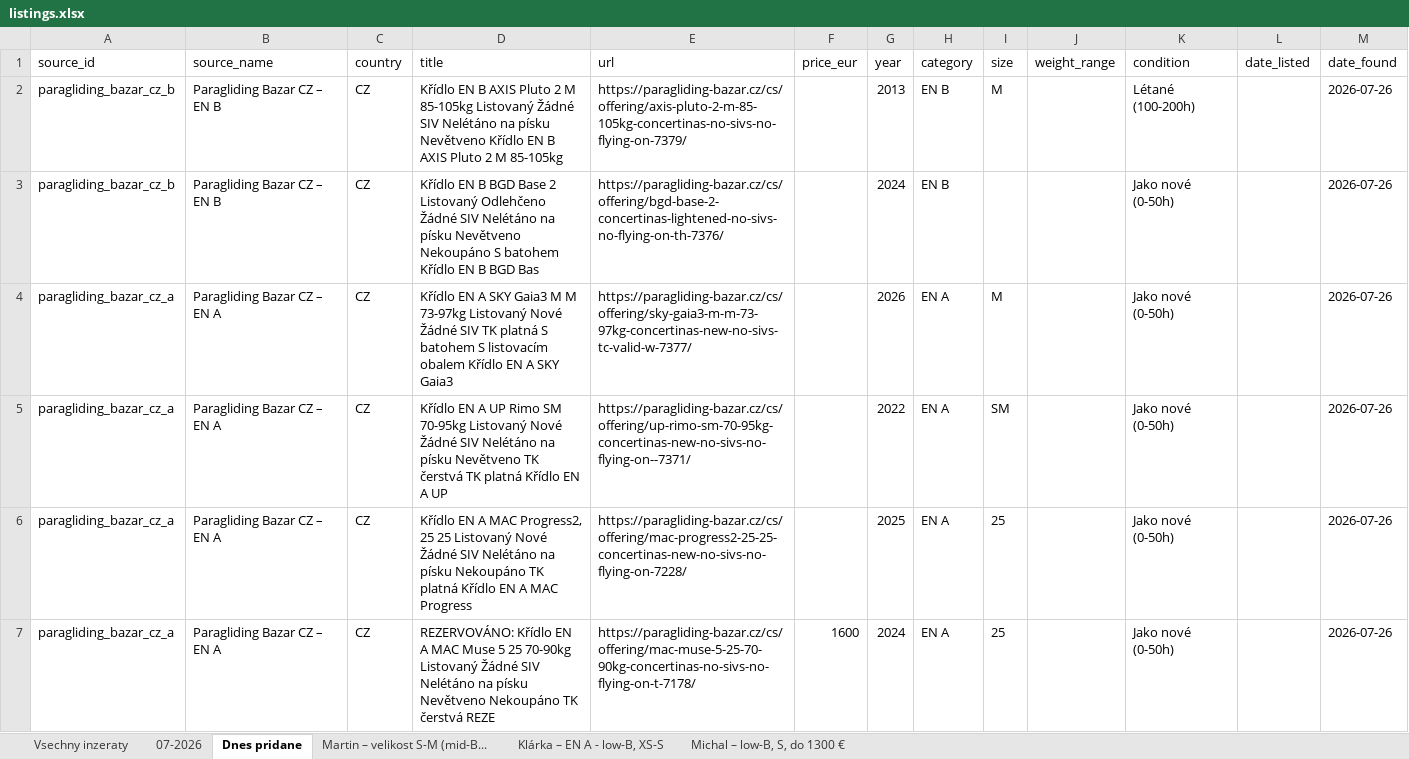
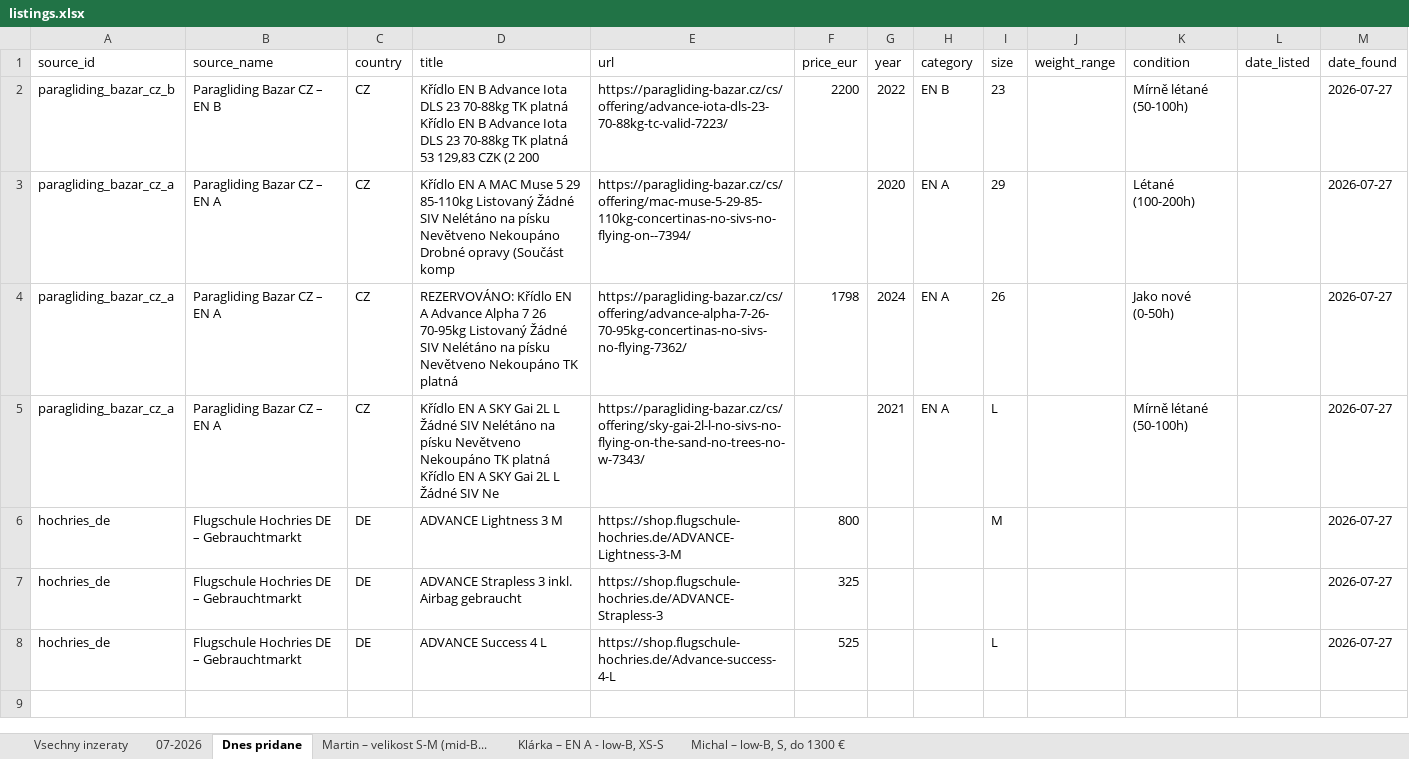
Before and after one commit to zimmema3/paragliding, an Excel workbook: data/bazar_watcher/listings.xlsx, sheet Dnes pridane, drawn as a sheet; values as stored, in another font and other column widths than the file's, no borders; removed rows and columns are numbered as before the commit, all else as after; the diff names each change by its address in the sheet, - before the commit and + after, or states it on an @@ line.

```diff
--- a/data/bazar_watcher/listings.xlsx (sheet Dnes pridane)
+++ b/data/bazar_watcher/listings.xlsx (sheet Dnes pridane)
-D2 (title): …EN B AXIS Pluto 2 M 85-105kg Listovaný Žádné SIV Nelétáno na písku Nevětveno Křídlo EN B AXIS Pluto 2 M 85-105kg
+D2 (title): …EN B Advance Iota DLS 23 70-88kg TK platná Křídlo EN B Advance Iota DLS 23 70-88kg TK platná 53 129,83 CZK (2 200
-E2 (url): https://paragliding-bazar.cz/cs/offering/axis-pluto-2-m-85-105kg-concertinas-no-sivs-no-flying-on-7379/
+E2 (url): https://paragliding-bazar.cz/cs/offering/advance-iota-dls-23-70-88kg-tc-valid-7223/
-F2 (price_eur): (empty)
+F2 (price_eur): 2200
-G2 (year): 2013
+G2 (year): 2022
-I2 (size): M
+I2 (size): 23
-K2 (condition): Létané (100-200h)
+K2 (condition): Mírně létané (50-100h)
-M2 (date_found): 2026-07-26
+M2 (date_found): 2026-07-27
-row 3: paragliding_bazar_cz_b | Paragliding Bazar CZ – EN B | CZ | Křídlo EN B BGD Base 2 Listovaný Odlehčeno Žádné SIV Nelétáno na písku Nevětveno Nekoupáno S batohem Křídlo EN B BGD Bas | https://paragliding-bazar.cz/cs/offering/bgd-base-2-concertinas-lightened-no-sivs-no-flying-on-th-7376/ |  | 2024 | EN B |  |  | Jako nové (0-50h) |  | 2026-07-26
-D3 (title): …EN A SKY Gaia3 M M 73-97kg Listovaný Nové Žádné SIV TK platná S batohem S listovacím obalem Křídlo EN A SKY Gaia3
+D3 (title): …EN A MAC Muse 5 29 85-110kg Listovaný Žádné SIV Nelétáno na písku Nevětveno Nekoupáno Drobné opravy (Součást komp
-E3 (url): https://paragliding-bazar.cz/cs/offering/sky-gaia3-m-m-73-97kg-concertinas-new-no-sivs-tc-valid-w-7377/
+E3 (url): https://paragliding-bazar.cz/cs/offering/mac-muse-5-29-85-110kg-concertinas-no-sivs-no-flying-on--7394/
-G3 (year): 2026
+G3 (year): 2020
-I3 (size): M
+I3 (size): 29
-K3 (condition): Jako nové (0-50h)
+K3 (condition): Létané (100-200h)
-M3:M5 (date_found): 2026-07-26
+M3:M5 (date_found): 2026-07-27
-D4 (title): Křídlo EN A UP Rimo SM 70-95kg Listovaný Nové Žádné SIV Nelétáno na písku Nevětveno TK čerstvá TK platná Křídlo EN A UP
+D4 (title): REZERVOVÁNO: Křídlo EN A Advance Alpha 7 26 70-95kg Listovaný Žádné SIV Nelétáno na písku Nevětveno Nekoupáno TK platná
-E4 (url): https://paragliding-bazar.cz/cs/offering/up-rimo-sm-70-95kg-concertinas-new-no-sivs-no-flying-on--7371/
+E4 (url): https://paragliding-bazar.cz/cs/offering/advance-alpha-7-26-70-95kg-concertinas-no-sivs-no-flying-7362/
-F4 (price_eur): (empty)
+F4 (price_eur): 1798
-G4 (year): 2022
+G4 (year): 2024
-I4 (size): SM
+I4 (size): 26
-D5 (title): …EN A MAC Progress2, 25 25 Listovaný Nové Žádné SIV Nelétáno na písku Nekoupáno TK platná Křídlo EN A MAC Progress
+D5 (title): …EN A SKY Gai 2L L Žádné SIV Nelétáno na písku Nevětveno Nekoupáno TK platná Křídlo EN A SKY Gai 2L L Žádné SIV Ne
-E5 (url): https://paragliding-bazar.cz/cs/offering/mac-progress2-25-25-concertinas-new-no-sivs-no-flying-on-7228/
+E5 (url): https://paragliding-bazar.cz/cs/offering/sky-gai-2l-l-no-sivs-no-flying-on-the-sand-no-trees-no-w-7343/
-G5 (year): 2025
+G5 (year): 2021
-I5 (size): 25
+I5 (size): L
-K5 (condition): Jako nové (0-50h)
+K5 (condition): Mírně létané (50-100h)
-row 7: paragliding_bazar_cz_a | Paragliding Bazar CZ – EN A | CZ | REZERVOVÁNO: Křídlo EN A MAC Muse 5 25 70-90kg Listovaný Žádné SIV Nelétáno na písku Nevětveno Nekoupáno TK čerstvá REZE | https://paragliding-bazar.cz/cs/offering/mac-muse-5-25-70-90kg-concertinas-no-sivs-no-flying-on-t-7178/ | 1600 | 2024 | EN A | 25 |  | Jako nové (0-50h) |  | 2026-07-26
+row 6: hochries_de | Flugschule Hochries DE – Gebrauchtmarkt | DE | ADVANCE Lightness 3 M | https://shop.flugschule-hochries.de/ADVANCE-Lightness-3-M | 800 |  |  | M |  |  |  | 2026-07-27
+row 7: hochries_de | Flugschule Hochries DE – Gebrauchtmarkt | DE | ADVANCE Strapless 3 inkl. Airbag gebraucht | https://shop.flugschule-hochries.de/ADVANCE-Strapless-3 | 325 |  |  |  |  |  |  | 2026-07-27
+row 8: hochries_de | Flugschule Hochries DE – Gebrauchtmarkt | DE | ADVANCE Success 4 L | https://shop.flugschule-hochries.de/Advance-success-4-L | 525 |  |  | L |  |  |  | 2026-07-27
```
Also changed, not shown: sheet 07-2026, sheet Vsechny inzeraty, sheet Martin – velikost S-M (mid-B..., sheet Michal – low-B, S, do 1300 €, sheet Klárka – EN A - low-B, XS-S, 1 other file.
